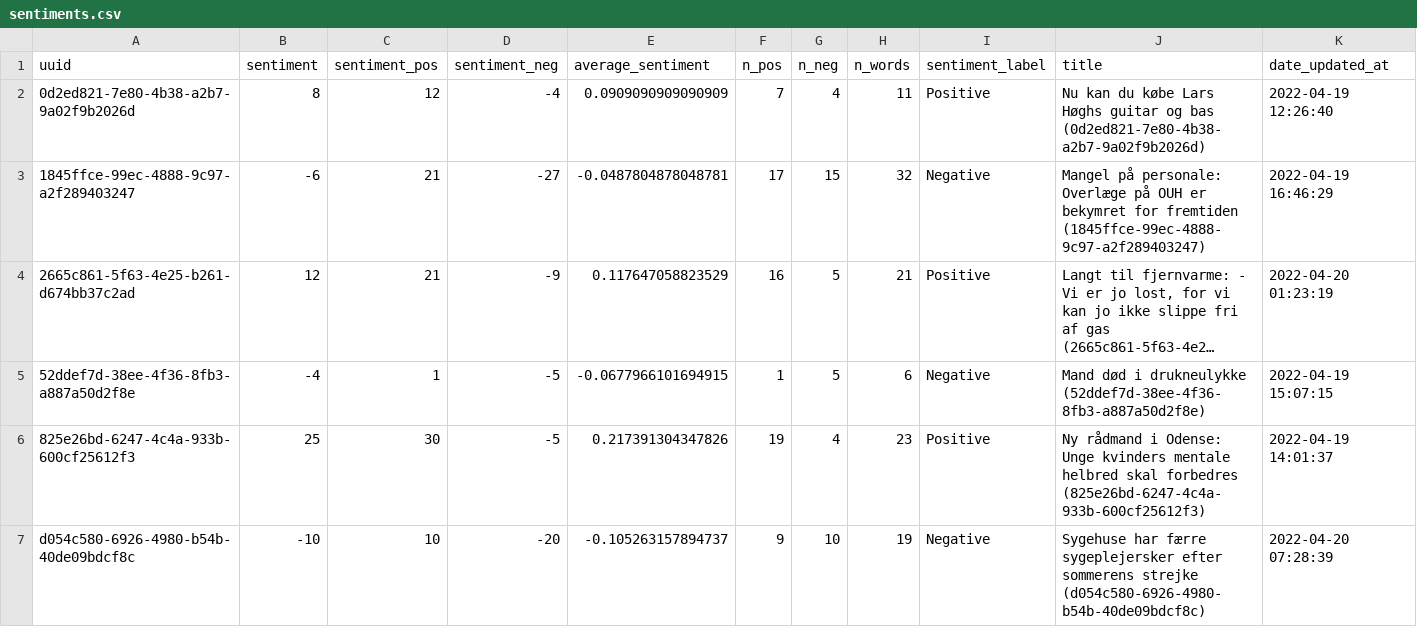
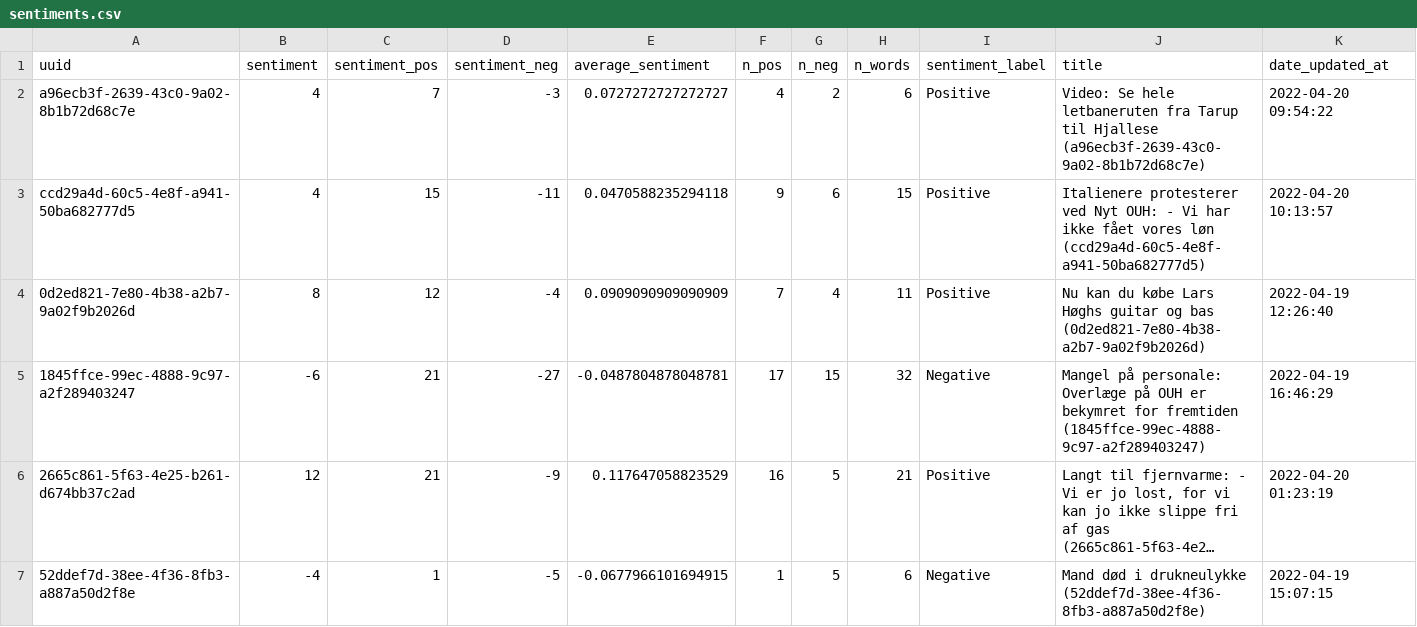
Before and after one commit to ADernild/queen_dk_nys, a CSV file: data/sentiments.csv, drawn as a sheet; only a part is shown; the shorter side is filled out with more unchanged rows; long unchanged cells end in …; rows hold the shown columns only; the diff names each change by its address in the sheet, - before the commit and + after, or states it on an @@ line.

```diff
--- a/data/sentiments.csv
+++ b/data/sentiments.csv
+row 2: a96ecb3f-2639-43c0-9a02-8b1b72d68c7e | 4 | 7 | -3 | 0.0727272727272727 | 4 | 2 | 6 | Positive | Video: Se hele letbaneruten fra Tarup til Hjallese (a96ecb3f-2639-43c0-9a02-8b1b72d68c7e) | 2022-04-20 09:54:22
+row 3: ccd29a4d-60c5-4e8f-a941-50ba682777d5 | 4 | 15 | -11 | 0.0470588235294118 | 9 | 6 | 15 | Positive | Italienere protesterer ved Nyt OUH: - Vi har ikke fået vores løn (ccd29a4d-60c5-4e8f-a941-50ba682777d5) | 2022-04-20 10:13:57
```
Also changed, not shown: 8 other files.
